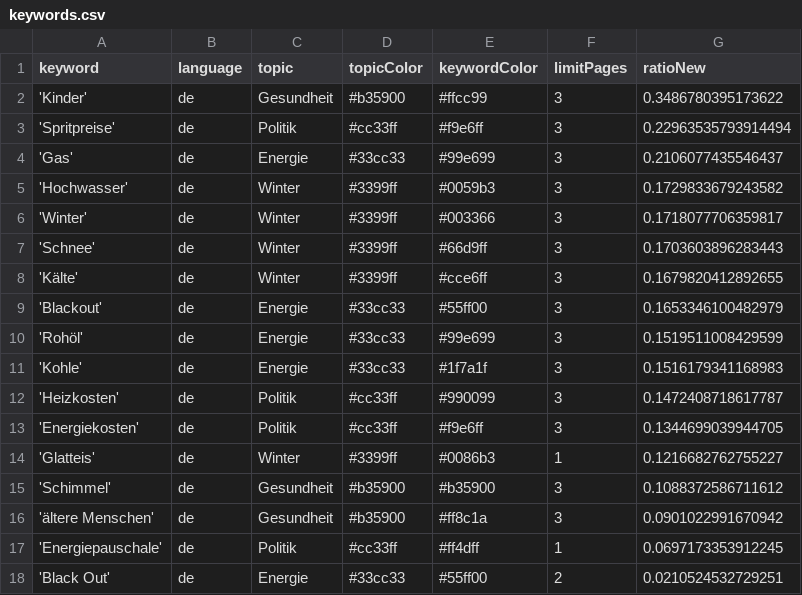
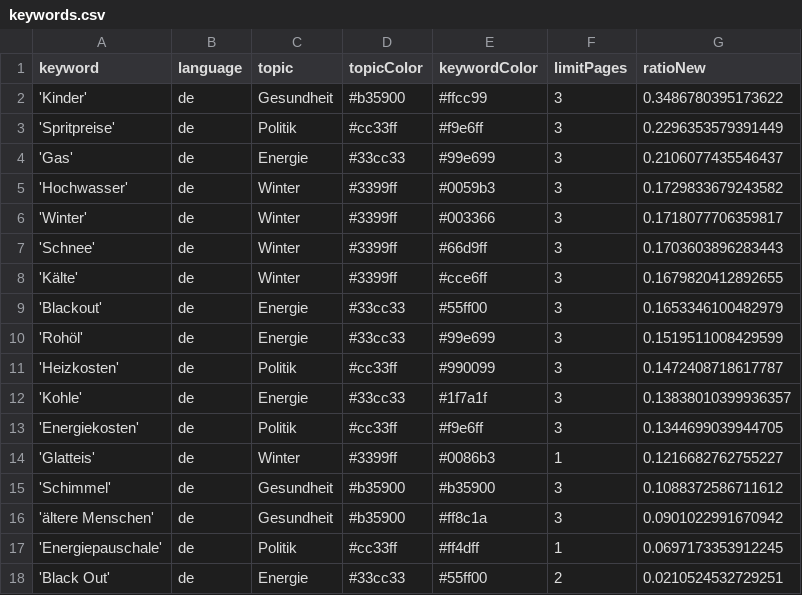
Before and after one commit to paulski99-news/winterIsComing2, a CSV file: keywords.csv, drawn as a sheet.

```diff
--- a/keywords.csv
+++ b/keywords.csv
@@ -2,3 +2,3 @@ keyword,language,topic,topicColor,keywordColor,limitPages,ratioNew
 'Kinder',de,Gesundheit,#b35900,#ffcc99,3,0.3486780395173622
-'Spritpreise',de,Politik,#cc33ff,#f9e6ff,3,0.22963535793914494
+'Spritpreise',de,Politik,#cc33ff,#f9e6ff,3,0.2296353579391449
 'Gas',de,Energie,#33cc33,#99e699,3,0.2106077435546437
@@ -10,4 +10,4 @@ keyword,language,topic,topicColor,keywordColor,limitPages,ratioNew
 'Rohöl',de,Energie,#33cc33,#99e699,3,0.1519511008429599
-'Kohle',de,Energie,#33cc33,#1f7a1f,3,0.1516179341168983
 'Heizkosten',de,Politik,#cc33ff,#990099,3,0.1472408718617787
+'Kohle',de,Energie,#33cc33,#1f7a1f,3,0.13838010399936357
 'Energiekosten',de,Politik,#cc33ff,#f9e6ff,3,0.1344699039944705
```
Also changed, not shown: csv/news_2026_04.csv.
